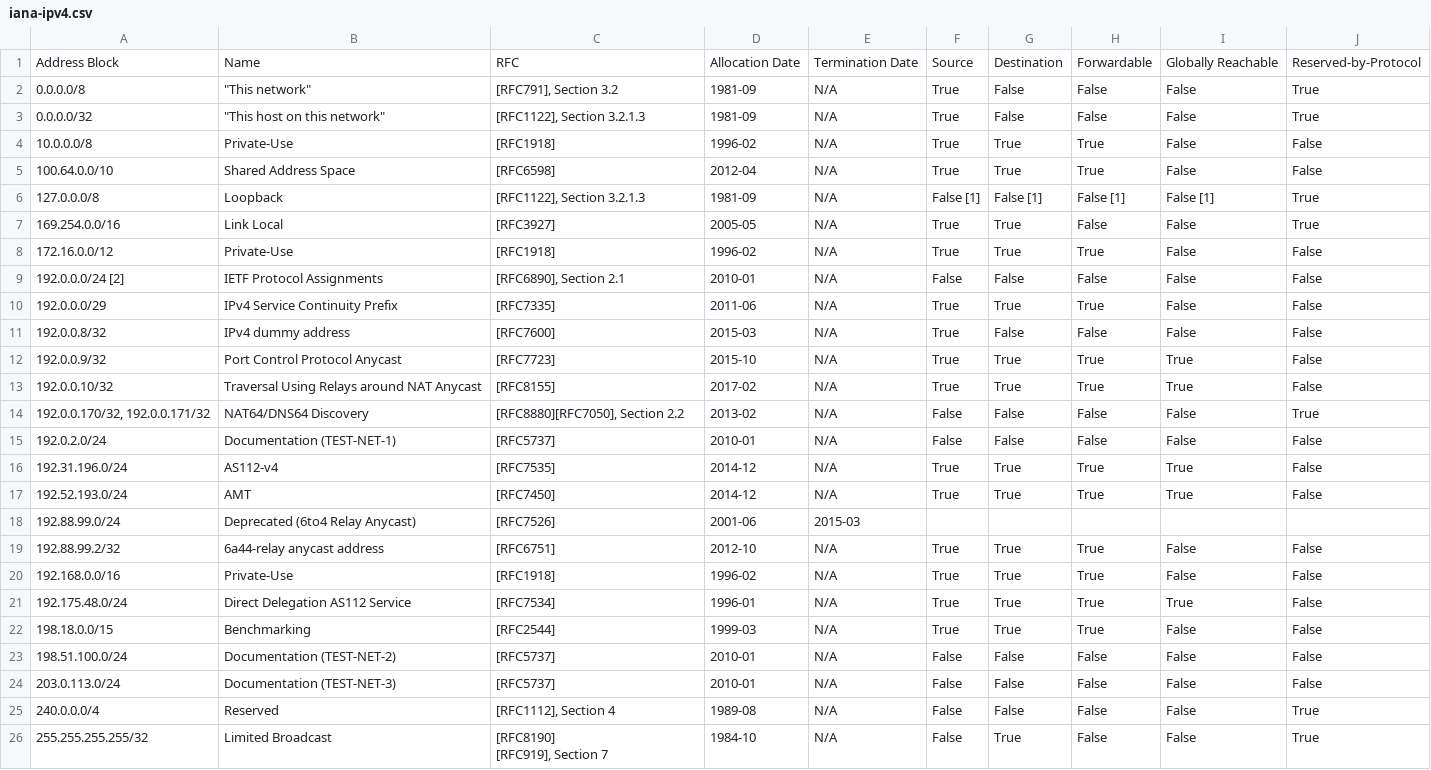
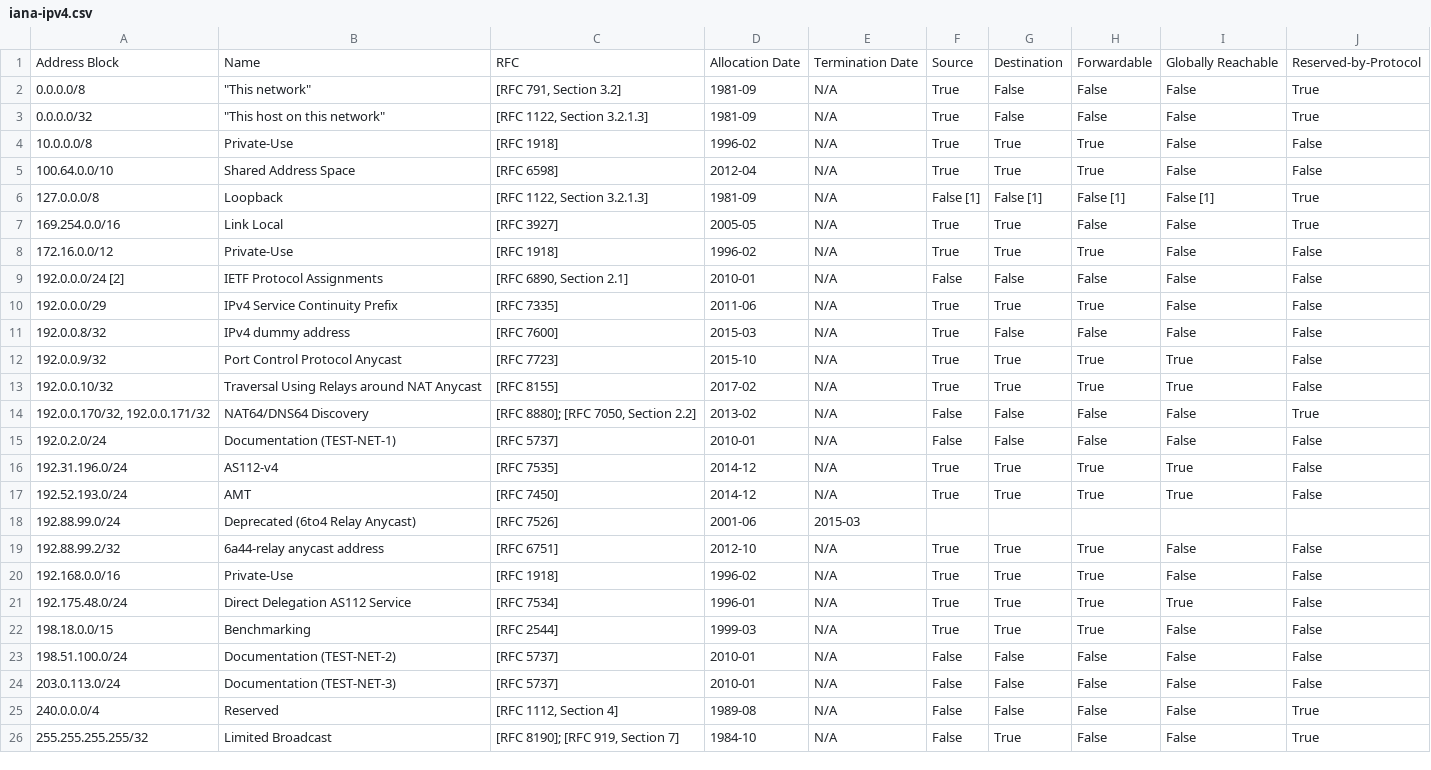
Before and after one commit to fartbagxp/aas-cidr-ranges, a CSV file: data/raw/iana-ipv4.csv, drawn as a sheet.

```diff
--- a/data/raw/iana-ipv4.csv
+++ b/data/raw/iana-ipv4.csv
@@ -1,27 +1,26 @@
 Address Block,Name,RFC,Allocation Date,Termination Date,Source,Destination,Forwardable,Globally Reachable,Reserved-by-Protocol
-0.0.0.0/8,"""This network""","[RFC791], Section 3.2",1981-09,N/A,True,False,False,False,True
-0.0.0.0/32,"""This host on this network""","[RFC1122], Section 3.2.1.3",1981-09,N/A,True,False,False,False,True
-10.0.0.0/8,Private-Use,[RFC1918],1996-02,N/A,True,True,True,False,False
-100.64.0.0/10,Shared Address Space,[RFC6598],2012-04,N/A,True,True,True,False,False
-127.0.0.0/8,Loopback,"[RFC1122], Section 3.2.1.3",1981-09,N/A,False [1],False [1],False [1],False [1],True
-169.254.0.0/16,Link Local,[RFC3927],2005-05,N/A,True,True,False,False,True
-172.16.0.0/12,Private-Use,[RFC1918],1996-02,N/A,True,True,True,False,False
-192.0.0.0/24 [2],IETF Protocol Assignments,"[RFC6890], Section 2.1",2010-01,N/A,False,False,False,False,False
-192.0.0.0/29,IPv4 Service Continuity Prefix,[RFC7335],2011-06,N/A,True,True,True,False,False
-192.0.0.8/32,IPv4 dummy address,[RFC7600],2015-03,N/A,True,False,False,False,False
-192.0.0.9/32,Port Control Protocol Anycast,[RFC7723],2015-10,N/A,True,True,True,True,False
-192.0.0.10/32,Traversal Using Relays around NAT Anycast,[RFC8155],2017-02,N/A,True,True,True,True,False
-"192.0.0.170/32, 192.0.0.171/32",NAT64/DNS64 Discovery,"[RFC8880][RFC7050], Section 2.2",2013-02,N/A,False,False,False,False,True
-192.0.2.0/24,Documentation (TEST-NET-1),[RFC5737],2010-01,N/A,False,False,False,False,False
-192.31.196.0/24,AS112-v4,[RFC7535],2014-12,N/A,True,True,True,True,False
-192.52.193.0/24,AMT,[RFC7450],2014-12,N/A,True,True,True,True,False
-192.88.99.0/24,Deprecated (6to4 Relay Anycast),[RFC7526],2001-06,2015-03,,,,,
-192.88.99.2/32,6a44-relay anycast address,[RFC6751],2012-10,N/A,True,True,True,False,False
-192.168.0.0/16,Private-Use,[RFC1918],1996-02,N/A,True,True,True,False,False
-192.175.48.0/24,Direct Delegation AS112 Service,[RFC7534],1996-01,N/A,True,True,True,True,False
-198.18.0.0/15,Benchmarking,[RFC2544],1999-03,N/A,True,True,True,False,False
-198.51.100.0/24,Documentation (TEST-NET-2),[RFC5737],2010-01,N/A,False,False,False,False,False
-203.0.113.0/24,Documentation (TEST-NET-3),[RFC5737],2010-01,N/A,False,False,False,False,False
-240.0.0.0/4,Reserved,"[RFC1112], Section 4",1989-08,N/A,False,False,False,False,True
-255.255.255.255/32,Limited Broadcast,"[RFC8190]
-        [RFC919], Section 7",1984-10,N/A,False,True,False,False,True
+0.0.0.0/8,"""This network""","[RFC 791, Section 3.2]",1981-09,N/A,True,False,False,False,True
+0.0.0.0/32,"""This host on this network""","[RFC 1122, Section 3.2.1.3]",1981-09,N/A,True,False,False,False,True
+10.0.0.0/8,Private-Use,[RFC 1918],1996-02,N/A,True,True,True,False,False
+100.64.0.0/10,Shared Address Space,[RFC 6598],2012-04,N/A,True,True,True,False,False
+127.0.0.0/8,Loopback,"[RFC 1122, Section 3.2.1.3]",1981-09,N/A,False [1],False [1],False [1],False [1],True
+169.254.0.0/16,Link Local,[RFC 3927],2005-05,N/A,True,True,False,False,True
+172.16.0.0/12,Private-Use,[RFC 1918],1996-02,N/A,True,True,True,False,False
+192.0.0.0/24 [2],IETF Protocol Assignments,"[RFC 6890, Section 2.1]",2010-01,N/A,False,False,False,False,False
+192.0.0.0/29,IPv4 Service Continuity Prefix,[RFC 7335],2011-06,N/A,True,True,True,False,False
+192.0.0.8/32,IPv4 dummy address,[RFC 7600],2015-03,N/A,True,False,False,False,False
+192.0.0.9/32,Port Control Protocol Anycast,[RFC 7723],2015-10,N/A,True,True,True,True,False
+192.0.0.10/32,Traversal Using Relays around NAT Anycast,[RFC 8155],2017-02,N/A,True,True,True,True,False
+"192.0.0.170/32, 192.0.0.171/32",NAT64/DNS64 Discovery,"[RFC 8880]; [RFC 7050, Section 2.2]",2013-02,N/A,False,False,False,False,True
+192.0.2.0/24,Documentation (TEST-NET-1),[RFC 5737],2010-01,N/A,False,False,False,False,False
+192.31.196.0/24,AS112-v4,[RFC 7535],2014-12,N/A,True,True,True,True,False
+192.52.193.0/24,AMT,[RFC 7450],2014-12,N/A,True,True,True,True,False
+192.88.99.0/24,Deprecated (6to4 Relay Anycast),[RFC 7526],2001-06,2015-03,,,,,
+192.88.99.2/32,6a44-relay anycast address,[RFC 6751],2012-10,N/A,True,True,True,False,False
+192.168.0.0/16,Private-Use,[RFC 1918],1996-02,N/A,True,True,True,False,False
+192.175.48.0/24,Direct Delegation AS112 Service,[RFC 7534],1996-01,N/A,True,True,True,True,False
+198.18.0.0/15,Benchmarking,[RFC 2544],1999-03,N/A,True,True,True,False,False
+198.51.100.0/24,Documentation (TEST-NET-2),[RFC 5737],2010-01,N/A,False,False,False,False,False
+203.0.113.0/24,Documentation (TEST-NET-3),[RFC 5737],2010-01,N/A,False,False,False,False,False
+240.0.0.0/4,Reserved,"[RFC 1112, Section 4]",1989-08,N/A,False,False,False,False,True
+255.255.255.255/32,Limited Broadcast,"[RFC 8190]; [RFC 919, Section 7]",1984-10,N/A,False,True,False,False,True
```
Also changed, not shown: data/raw/iana-ipv6.csv, data/raw/starlink.csv, 31 other files.
